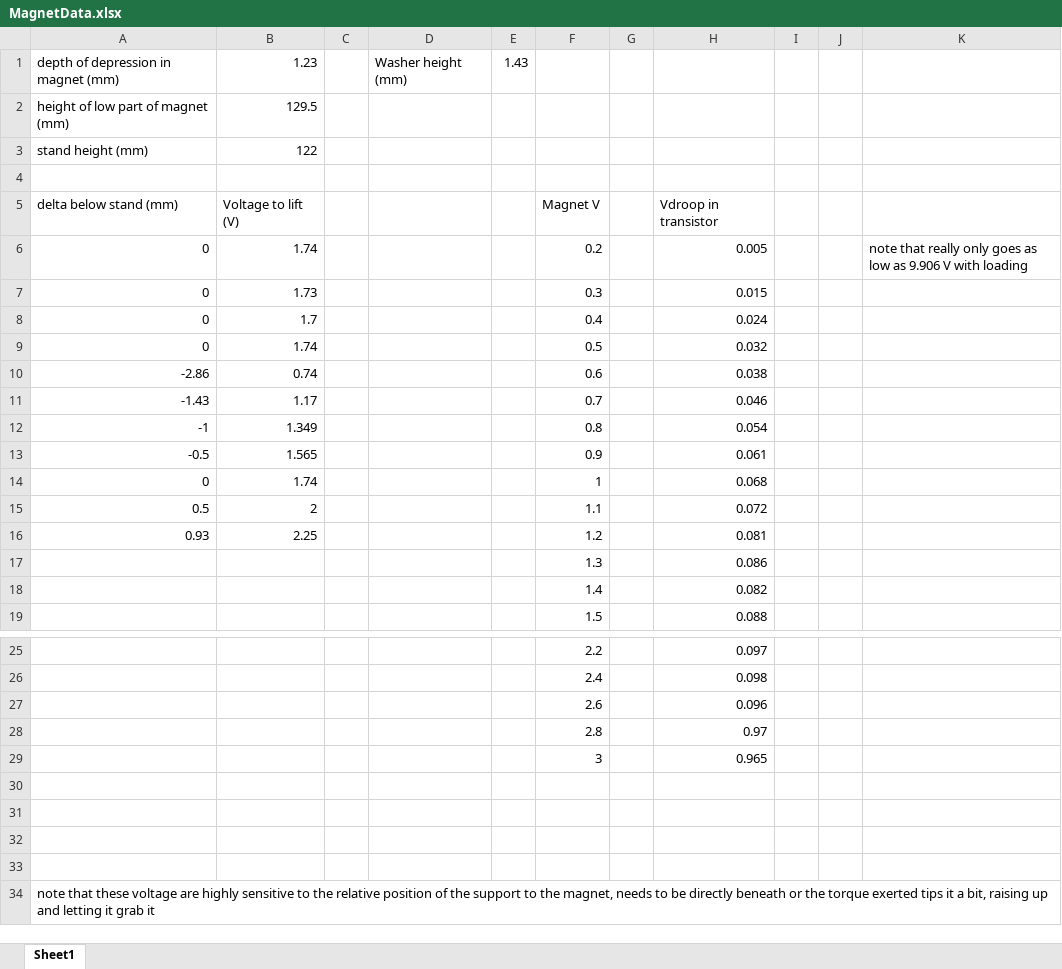
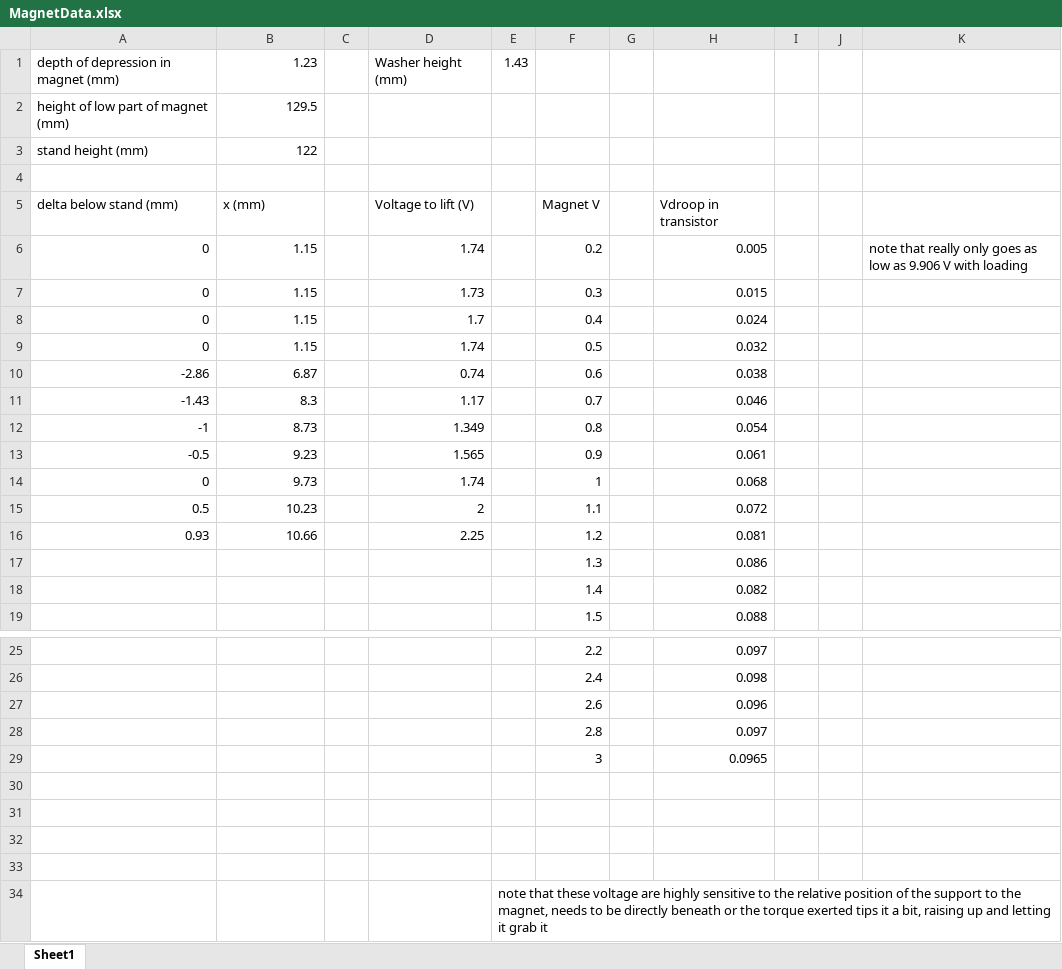
Before and after one commit to shivaghose/ME552, an Excel workbook: Lab2/Part1/MagnetData.xlsx, sheet Sheet1, drawn as a sheet; only a part is shown, gaps mark what is left out; values as stored, in another font and other column widths than the file's, no borders; charts and pictures not drawn; removed rows and columns are numbered as before the commit, all else as after; the diff names each change by its address in the sheet, - before the commit and + after, or states it on an @@ line.

Commit message:
added correct math stuff

```diff
--- a/Lab2/Part1/MagnetData.xlsx (sheet Sheet1)
+++ b/Lab2/Part1/MagnetData.xlsx (sheet Sheet1)
-B5: Voltage to lift (V)
+B5: x (mm)
-D5: (empty)
+D5: Voltage to lift (V)
-B6: 1.74
+B6: 1.15
-D6: (empty)
+D6: 1.74
-B7: 1.73
+B7: 1.15
-D7: (empty)
+D7: 1.73
-B8: 1.7
+B8: 1.15
-D8: (empty)
+D8: 1.7
-B9: 1.74
+B9: 1.15
-D9: (empty)
+D9: 1.74
-B10: 0.74
+B10: 6.87
-D10: (empty)
+D10: 0.74
-B11: 1.17
+B11: 8.3
-D11: (empty)
+D11: 1.17
-B12: 1.349
+B12: 8.73
-D12: (empty)
+D12: 1.349
-B13: 1.565
+B13: 9.23
-D13: (empty)
+D13: 1.565
-B14: 1.74
+B14: 9.73
-D14: (empty)
+D14: 1.74
-B15: 2
+B15: 10.23
-D15: (empty)
+D15: 2
-B16: 2.25
+B16: 10.66
-D16: (empty)
+D16: 2.25
-H28: 0.97
+H28: 0.097
-H29: 0.965
+H29: 0.0965
-row 34: note that these voltage are highly sensitive to the relative position of the support to the magnet, needs to be directly beneath or the torque exerted tips it a bit, raising up and letting it grab it
+row 34:  |  |  |  | note that these voltage are highly sensitive to the relative position of the support to the magnet, needs to be directly beneath or the torque exerted tips it a bit, raising up and letting it grab it
```
Also changed, not shown: charts or pictures.
